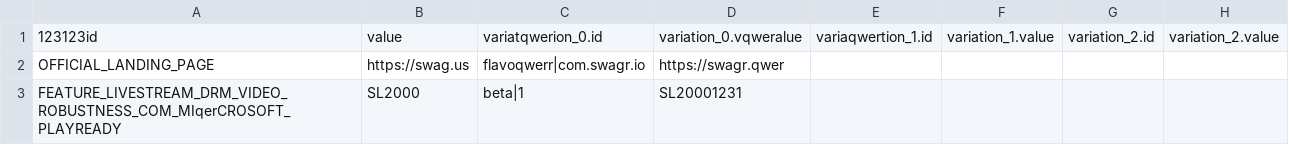
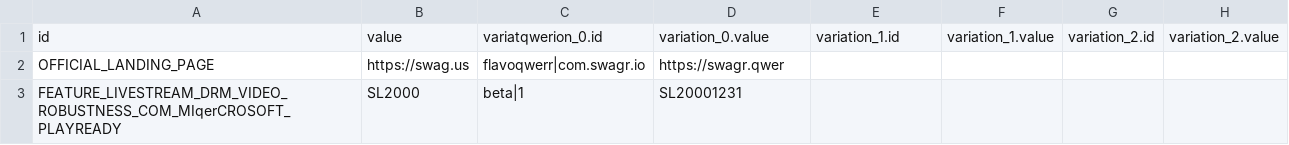
Before and after one commit to zhang699/csv-repo, a CSV file: test.csv, drawn as a sheet.

Commit message:
Update test.csv

```diff
--- a/test.csv
+++ b/test.csv
@@ -1,2 +1,2 @@
-123123id,value,variatqwerion_0.id,variation_0.vqweralue,variaqwertion_1.id,variation_1.value,variation_2.id,variation_2.value
+id,value,variatqwerion_0.id,variation_0.value,variation_1.id,variation_1.value,variation_2.id,variation_2.value
 OFFICIAL_LANDING_PAGE,https://swag.us,flavoqwerr|com.swagr.io,https://swagr.qwer
```
